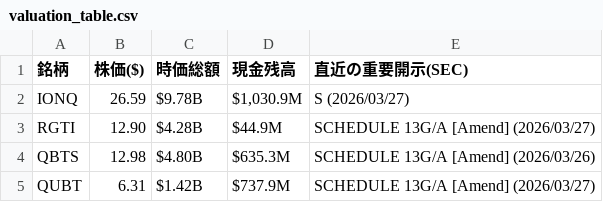
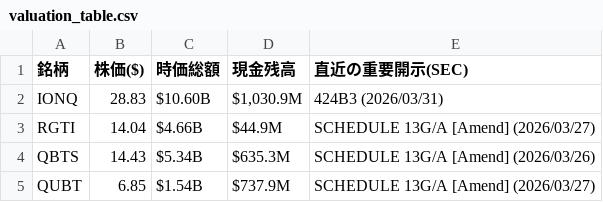
Before and after one commit to navigator-cmyk/stock-bot, a CSV file: valuation_table.csv, drawn as a sheet.

```diff
--- a/valuation_table.csv
+++ b/valuation_table.csv
@@ -1,5 +1,5 @@
 銘柄,株価($),時価総額,現金残高,直近の重要開示(SEC)
-IONQ,26.59,$9.78B,"$1,030.9M",S (2026/03/27)
-RGTI,12.90,$4.28B,$44.9M,SCHEDULE 13G/A [Amend] (2026/03/27)
-QBTS,12.98,$4.80B,$635.3M,SCHEDULE 13G/A [Amend] (2026/03/26)
-QUBT,6.31,$1.42B,$737.9M,SCHEDULE 13G/A [Amend] (2026/03/27)
+IONQ,28.83,$10.60B,"$1,030.9M",424B3 (2026/03/31)
+RGTI,14.04,$4.66B,$44.9M,SCHEDULE 13G/A [Amend] (2026/03/27)
+QBTS,14.43,$5.34B,$635.3M,SCHEDULE 13G/A [Amend] (2026/03/26)
+QUBT,6.85,$1.54B,$737.9M,SCHEDULE 13G/A [Amend] (2026/03/27)
```
Also changed, not shown: latest_prices.csv, 4 other files.
